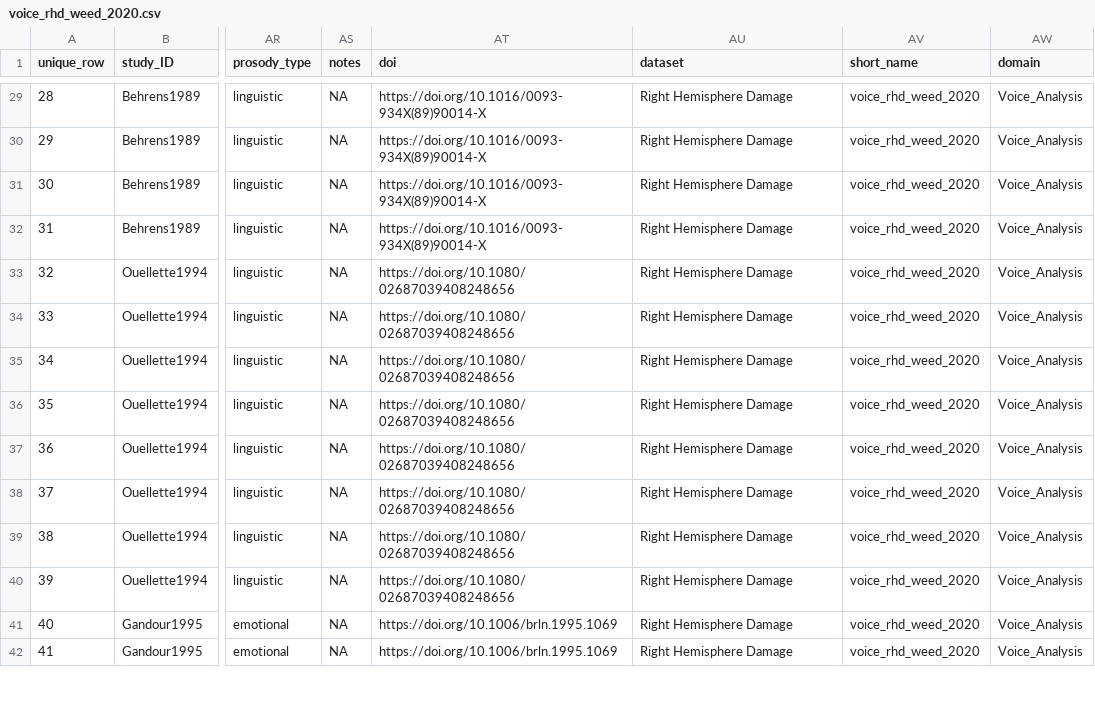
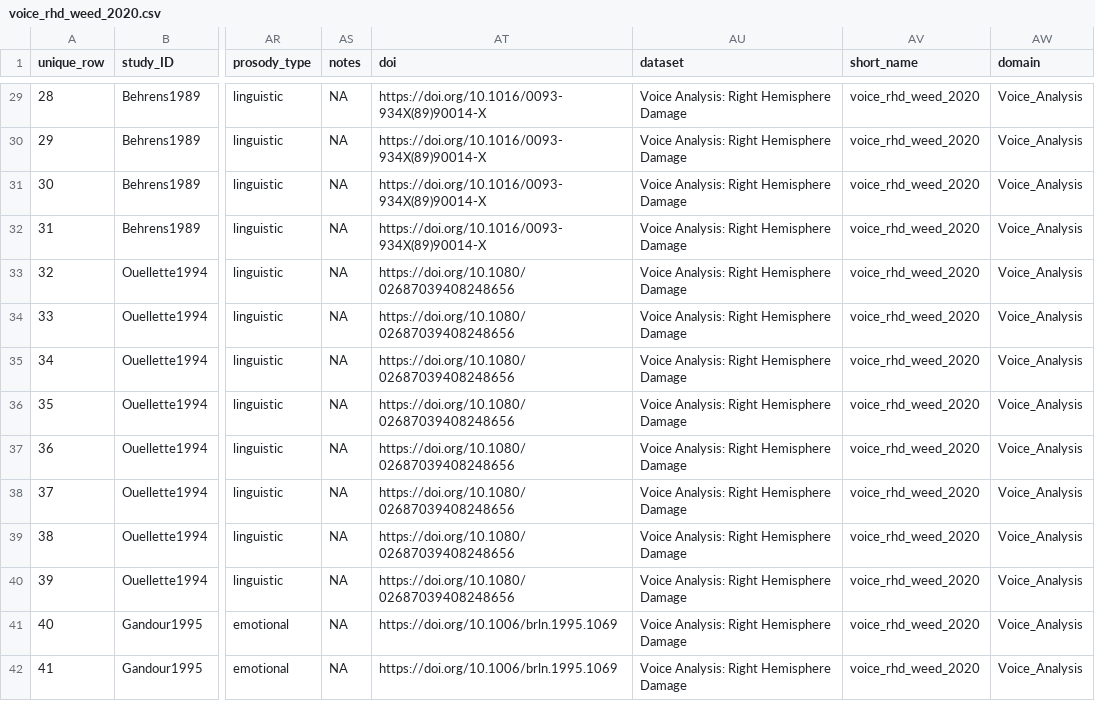
Before and after one commit to LNJ-ND/metalab2, a CSV file: shinyapps/site_data/voice_rhd_weed_2020.csv, drawn as a sheet; only a part is shown, gaps mark what is left out; the diff covers the shown part only; the diff names each change by its address in the sheet, - before the commit and + after, or states it on an @@ line.

```diff
--- a/shinyapps/site_data/voice_rhd_weed_2020.csv
+++ b/shinyapps/site_data/voice_rhd_weed_2020.csv
-AU29:AU42 (dataset): Right Hemisphere Damage
+AU29:AU42 (dataset): Voice Analysis: Right Hemisphere Damage
```
Also changed, not shown: 93 edited cells elsewhere in this file, shinyapps/site_data/voice_asd_fusaroli_2017.csv, shinyapps/site_data/voice_lhd_weed_2020.csv, 15 other files.
